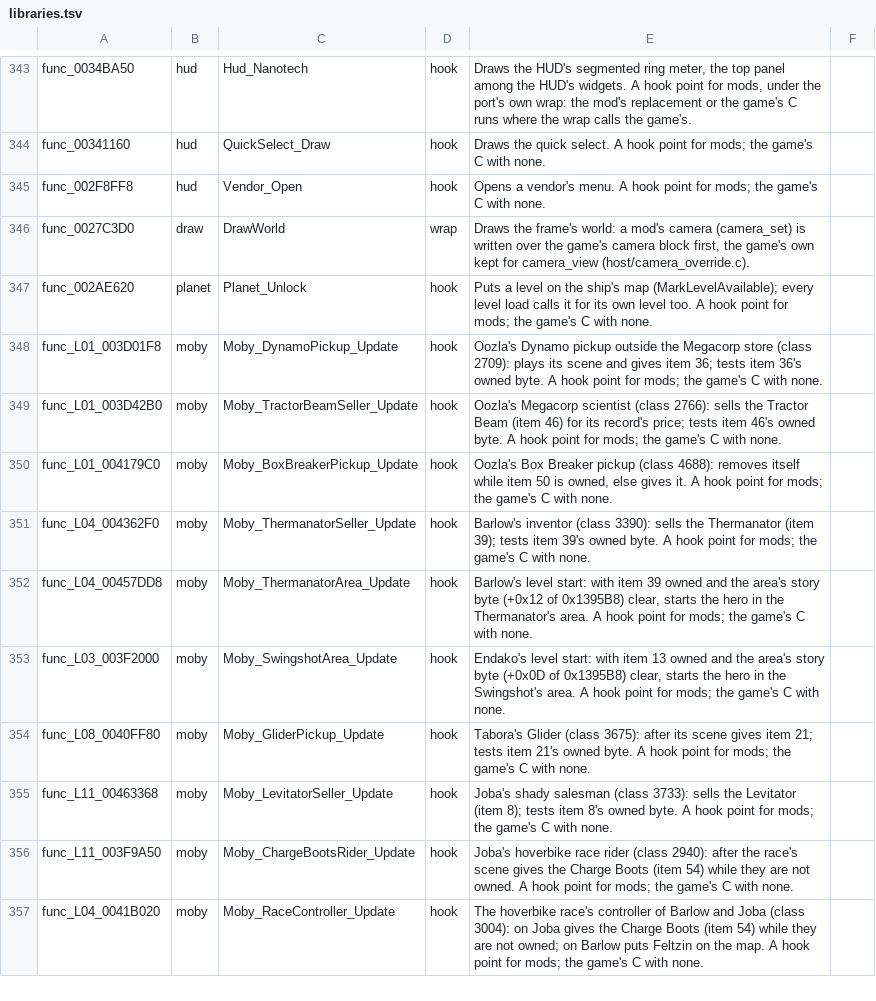
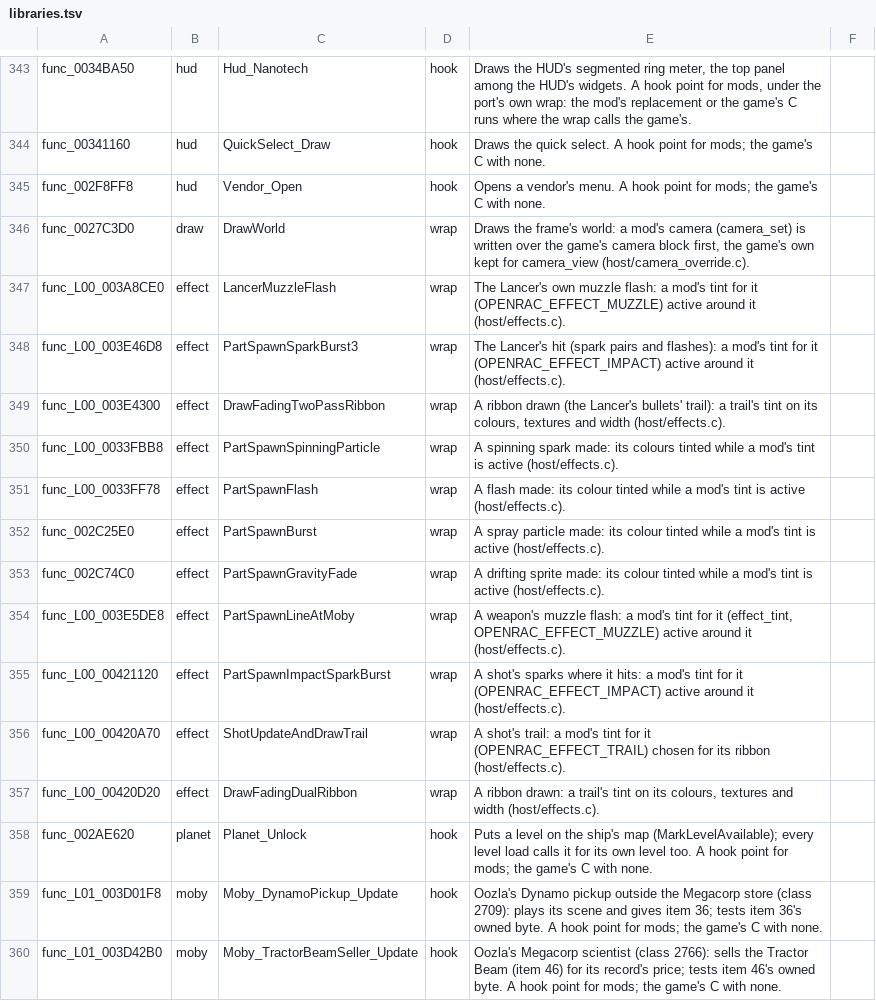
Before and after one commit to mikedesigns101-cell/OpenRAC, a TSV file: port/game/rac2-ntsc2/libraries.tsv, drawn as a sheet; only a part is shown, gaps mark what is left out; the shorter side is filled out with more unchanged rows.

```diff
--- a/port/game/rac2-ntsc2/libraries.tsv
+++ b/port/game/rac2-ntsc2/libraries.tsv
@@ -346,2 +346,13 @@ func_002F8FF8	hud	Vendor_Open	hook	Opens a vendor's menu. A hook point for mods;
 func_0027C3D0	draw	DrawWorld	wrap	Draws the frame's world: a mod's camera (camera_set) is written over the game's camera block first, the game's own kept for camera_view (host/camera_override.c).
+func_L00_003A8CE0	effect	LancerMuzzleFlash	wrap	The Lancer's own muzzle flash: a mod's tint for it (OPENRAC_EFFECT_MUZZLE) active around it (host/effects.c).
+func_L00_003E46D8	effect	PartSpawnSparkBurst3	wrap	The Lancer's hit (spark pairs and flashes): a mod's tint for it (OPENRAC_EFFECT_IMPACT) active around it (host/effects.c).
+func_L00_003E4300	effect	DrawFadingTwoPassRibbon	wrap	A ribbon drawn (the Lancer's bullets' trail): a trail's tint on its colours, textures and width (host/effects.c).
+func_L00_0033FBB8	effect	PartSpawnSpinningParticle	wrap	A spinning spark made: its colours tinted while a mod's tint is active (host/effects.c).
+func_L00_0033FF78	effect	PartSpawnFlash	wrap	A flash made: its colour tinted while a mod's tint is active (host/effects.c).
+func_002C25E0	effect	PartSpawnBurst	wrap	A spray particle made: its colour tinted while a mod's tint is active (host/effects.c).
+func_002C74C0	effect	PartSpawnGravityFade	wrap	A drifting sprite made: its colour tinted while a mod's tint is active (host/effects.c).
+func_L00_003E5DE8	effect	PartSpawnLineAtMoby	wrap	A weapon's muzzle flash: a mod's tint for it (effect_tint, OPENRAC_EFFECT_MUZZLE) active around it (host/effects.c).
+func_L00_00421120	effect	PartSpawnImpactSparkBurst	wrap	A shot's sparks where it hits: a mod's tint for it (OPENRAC_EFFECT_IMPACT) active around it (host/effects.c).
+func_L00_00420A70	effect	ShotUpdateAndDrawTrail	wrap	A shot's trail: a mod's tint for it (OPENRAC_EFFECT_TRAIL) chosen for its ribbon (host/effects.c).
+func_L00_00420D20	effect	DrawFadingDualRibbon	wrap	A ribbon drawn: a trail's tint on its colours, textures and width (host/effects.c).
 func_002AE620	planet	Planet_Unlock	hook	Puts a level on the ship's map (MarkLevelAvailable); every level load calls it for its own level too. A hook point for mods; the game's C with none.
```
Also changed, not shown: port/game/rac2-ntsc/libraries.tsv, port/game/rac2-ntsc2/host/rac2_names.tsv, 32 other files.
